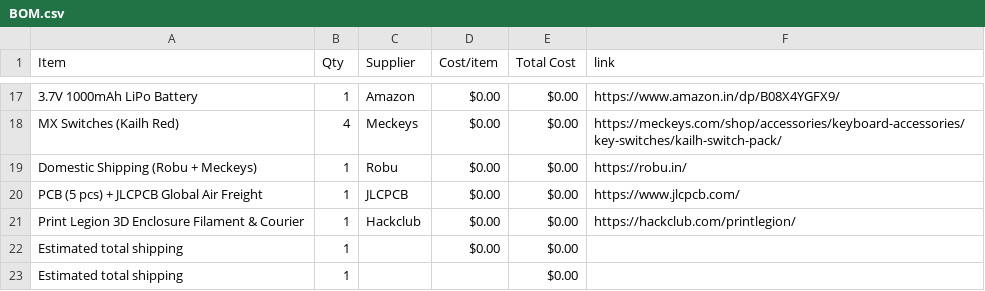
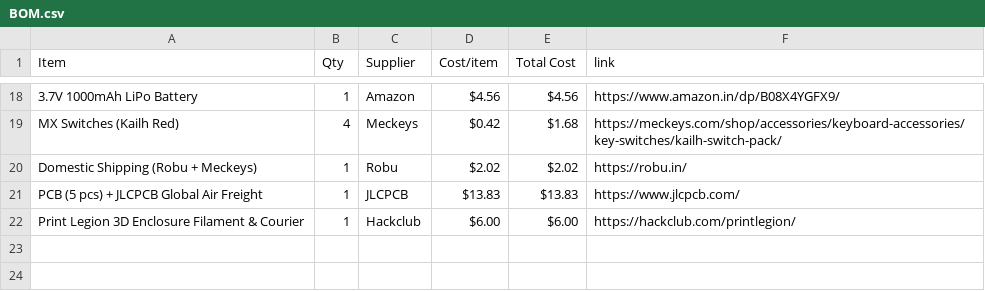
Before and after one commit to krishivjoshi219-collab/Tone-Dial, a CSV file: BOM.csv, drawn as a sheet; only a part is shown, gaps mark what is left out; removed rows and columns are numbered as before the commit, all else as after; the diff covers the shown part only; the diff names each change by its address in the sheet, - before the commit and + after, or states it on an @@ line.

Commit message:
Fill all item costs and fix formatting for Half Life BOM

```diff
--- a/BOM.csv
+++ b/BOM.csv
-D18 (Cost/item): $0.00
+D18 (Cost/item): $4.56
-E18 (Total Cost): $0.00
+E18 (Total Cost): $4.56
-D19 (Cost/item): $0.00
+D19 (Cost/item): $0.42
-E19 (Total Cost): $0.00
+E19 (Total Cost): $1.68
-D20 (Cost/item): $0.00
+D20 (Cost/item): $2.02
-E20 (Total Cost): $0.00
+E20 (Total Cost): $2.02
-D21 (Cost/item): $0.00
+D21 (Cost/item): $13.83
-E21 (Total Cost): $0.00
+E21 (Total Cost): $13.83
-D22 (Cost/item): $0.00
+D22 (Cost/item): $6.00
-E22 (Total Cost): $0.00
+E22 (Total Cost): $6.00
-row 22: Estimated total shipping | 1 |  | $0.00 | $0.00
-row 23: Estimated total shipping | 1 |  |  | $0.00
```
Also changed, not shown: 1 added row and 30 edited cells elsewhere in this file.
